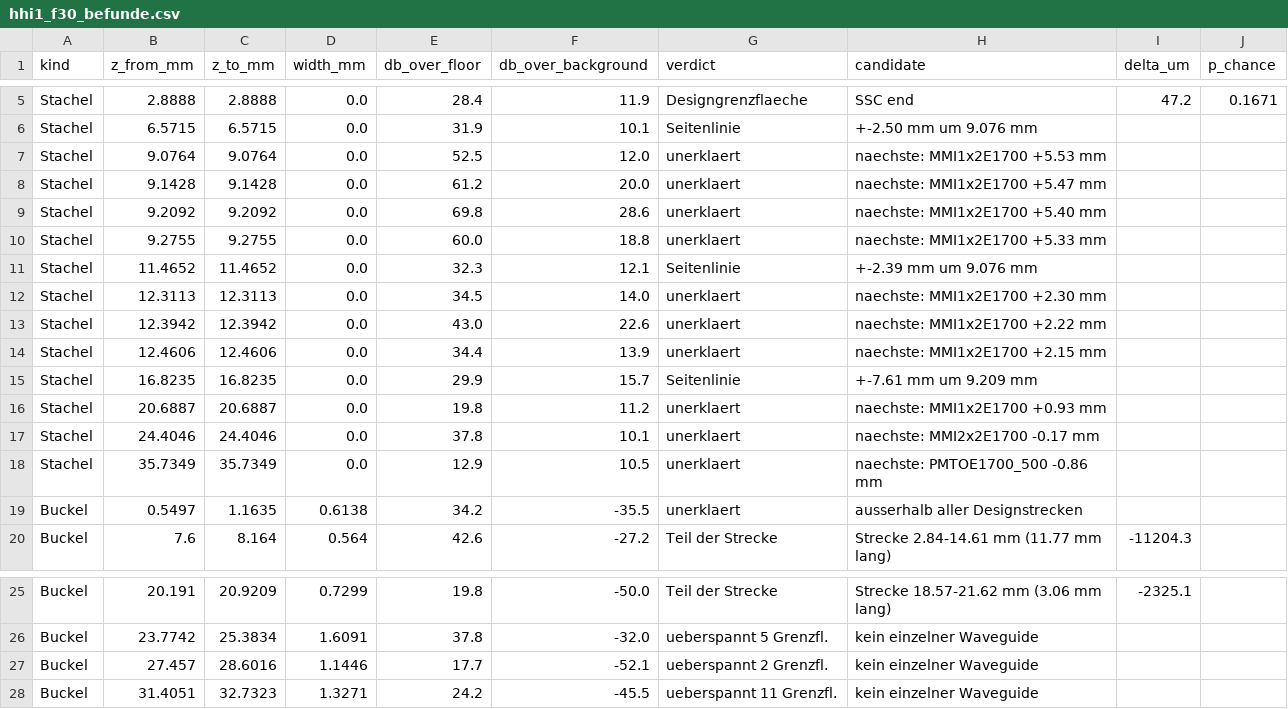
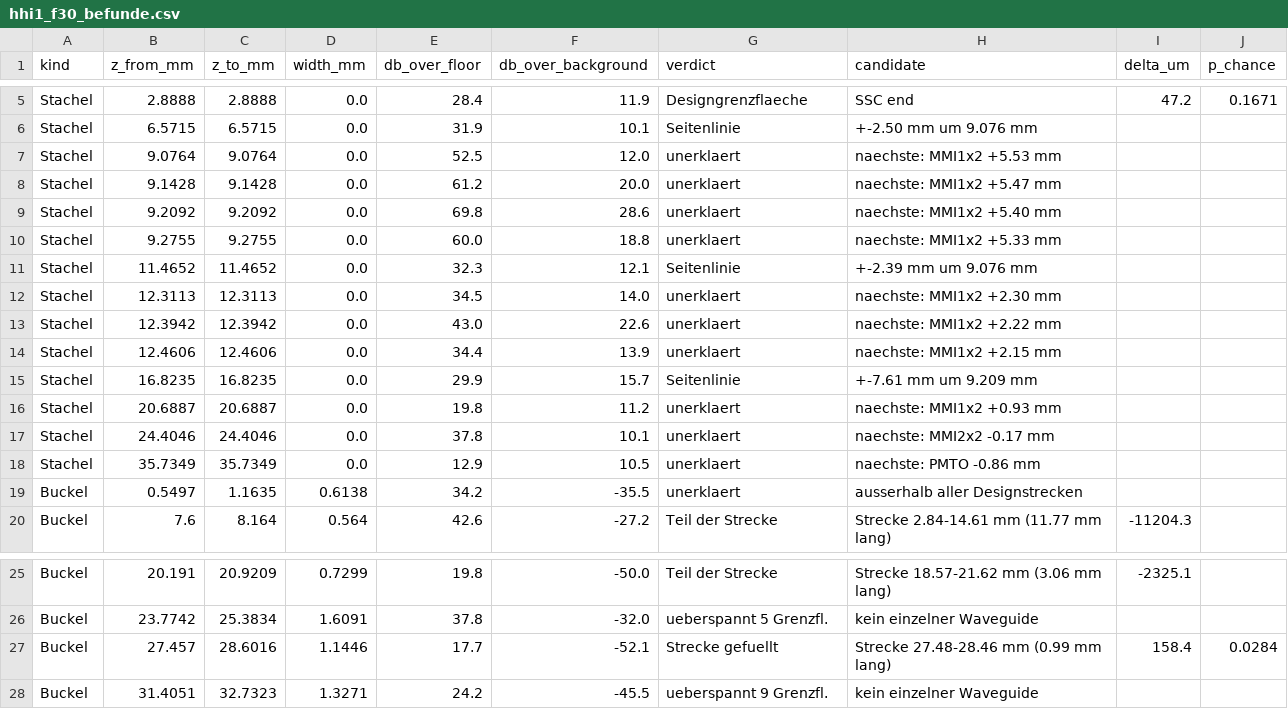
Before and after one commit to carolinakrotschi/akhetonicsreflectometer, a CSV file: results/2026-09-16/hhi1_f30_befunde.csv, drawn as a sheet; only a part is shown, gaps mark what is left out.

```diff
--- a/results/2026-09-16/hhi1_f30_befunde.csv
+++ b/results/2026-09-16/hhi1_f30_befunde.csv
@@ -6,14 +6,14 @@ Stachel,2.8888,2.8888,0.0,28.4,11.9,Designgrenzflaeche,SSC end,47.2,0.1671
 Stachel,6.5715,6.5715,0.0,31.9,10.1,Seitenlinie,+-2.50 mm um 9.076 mm,,
-Stachel,9.0764,9.0764,0.0,52.5,12.0,unerklaert,naechste: MMI1x2E1700 +5.53 mm,,
-Stachel,9.1428,9.1428,0.0,61.2,20.0,unerklaert,naechste: MMI1x2E1700 +5.47 mm,,
-Stachel,9.2092,9.2092,0.0,69.8,28.6,unerklaert,naechste: MMI1x2E1700 +5.40 mm,,
-Stachel,9.2755,9.2755,0.0,60.0,18.8,unerklaert,naechste: MMI1x2E1700 +5.33 mm,,
+Stachel,9.0764,9.0764,0.0,52.5,12.0,unerklaert,naechste: MMI1x2 +5.53 mm,,
+Stachel,9.1428,9.1428,0.0,61.2,20.0,unerklaert,naechste: MMI1x2 +5.47 mm,,
+Stachel,9.2092,9.2092,0.0,69.8,28.6,unerklaert,naechste: MMI1x2 +5.40 mm,,
+Stachel,9.2755,9.2755,0.0,60.0,18.8,unerklaert,naechste: MMI1x2 +5.33 mm,,
 Stachel,11.4652,11.4652,0.0,32.3,12.1,Seitenlinie,+-2.39 mm um 9.076 mm,,
-Stachel,12.3113,12.3113,0.0,34.5,14.0,unerklaert,naechste: MMI1x2E1700 +2.30 mm,,
-Stachel,12.3942,12.3942,0.0,43.0,22.6,unerklaert,naechste: MMI1x2E1700 +2.22 mm,,
-Stachel,12.4606,12.4606,0.0,34.4,13.9,unerklaert,naechste: MMI1x2E1700 +2.15 mm,,
+Stachel,12.3113,12.3113,0.0,34.5,14.0,unerklaert,naechste: MMI1x2 +2.30 mm,,
+Stachel,12.3942,12.3942,0.0,43.0,22.6,unerklaert,naechste: MMI1x2 +2.22 mm,,
+Stachel,12.4606,12.4606,0.0,34.4,13.9,unerklaert,naechste: MMI1x2 +2.15 mm,,
 Stachel,16.8235,16.8235,0.0,29.9,15.7,Seitenlinie,+-7.61 mm um 9.209 mm,,
-Stachel,20.6887,20.6887,0.0,19.8,11.2,unerklaert,naechste: MMI1x2E1700 +0.93 mm,,
-Stachel,24.4046,24.4046,0.0,37.8,10.1,unerklaert,naechste: MMI2x2E1700 -0.17 mm,,
-Stachel,35.7349,35.7349,0.0,12.9,10.5,unerklaert,naechste: PMTOE1700_500 -0.86 mm,,
+Stachel,20.6887,20.6887,0.0,19.8,11.2,unerklaert,naechste: MMI1x2 +0.93 mm,,
+Stachel,24.4046,24.4046,0.0,37.8,10.1,unerklaert,naechste: MMI2x2 -0.17 mm,,
+Stachel,35.7349,35.7349,0.0,12.9,10.5,unerklaert,naechste: PMTO -0.86 mm,,
 Buckel,0.5497,1.1635,0.6138,34.2,-35.5,unerklaert,ausserhalb aller Designstrecken,,
@@ -26,3 +26,3 @@ Buckel,20.191,20.9209,0.7299,19.8,-50.0,Teil der Strecke,Strecke 18.57-21.62 mm
 Buckel,23.7742,25.3834,1.6091,37.8,-32.0,ueberspannt 5 Grenzfl.,kein einzelner Waveguide,,
-Buckel,27.457,28.6016,1.1446,17.7,-52.1,ueberspannt 2 Grenzfl.,kein einzelner Waveguide,,
-Buckel,31.4051,32.7323,1.3271,24.2,-45.5,ueberspannt 11 Grenzfl.,kein einzelner Waveguide,,
+Buckel,27.457,28.6016,1.1446,17.7,-52.1,Strecke gefuellt,Strecke 27.48-28.46 mm (0.99 mm lang),158.4,0.0284
+Buckel,31.4051,32.7323,1.3271,24.2,-45.5,ueberspannt 9 Grenzfl.,kein einzelner Waveguide,,
```
Also changed, not shown: results/2026-09-16/hhi1_f23_befunde.csv, results/2026-09-16/hhi1_f27_befunde.csv, 11 other files.
